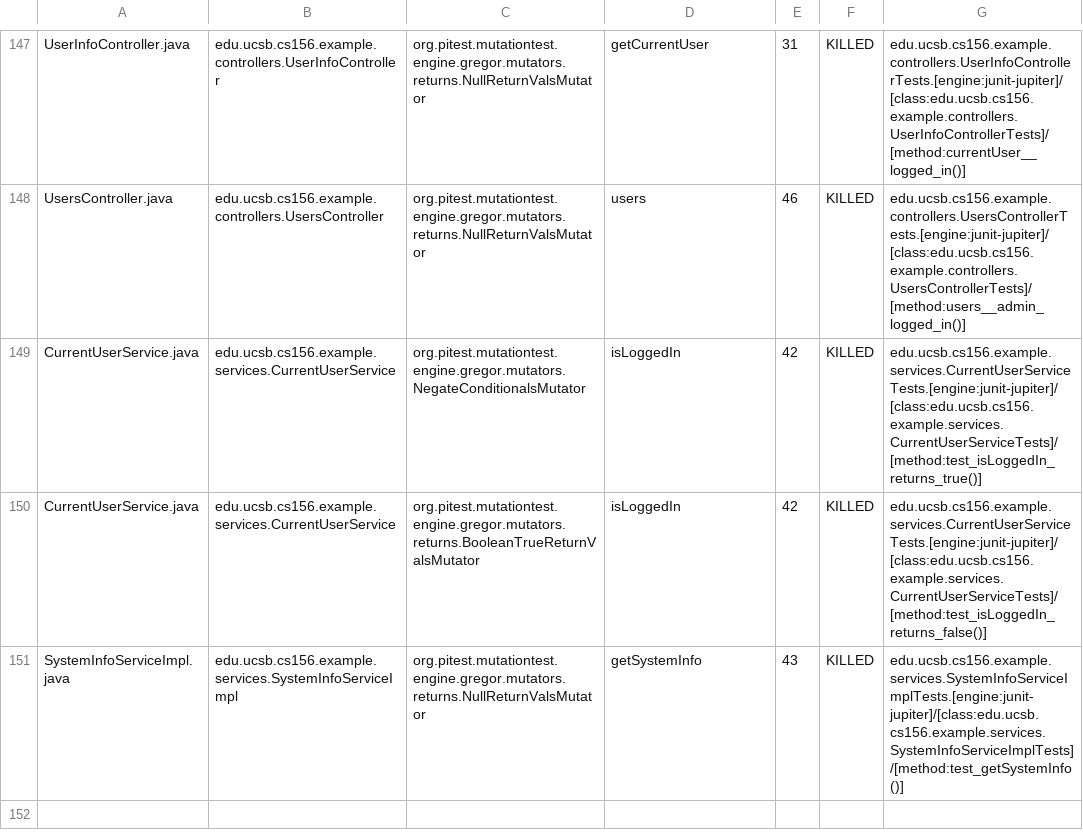
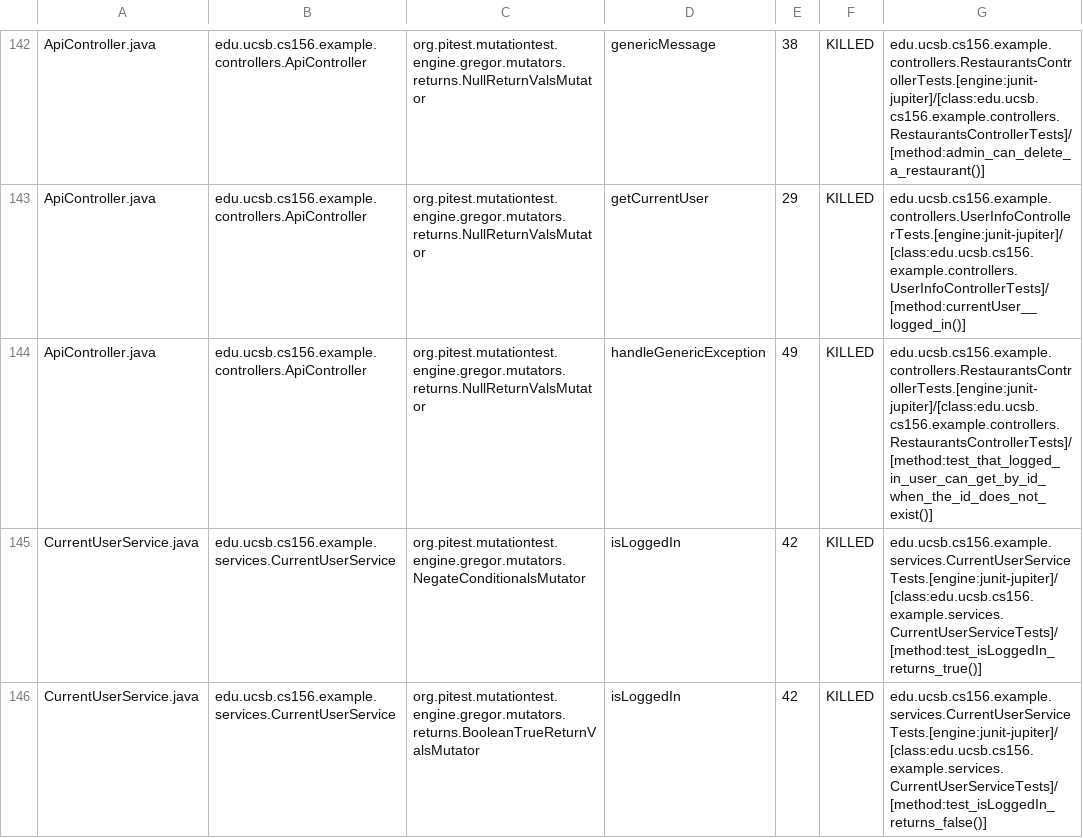
Before and after one commit to ucsb-cs156-f24/team02-f24-11, a CSV file: prs/84/pitest/mutations.csv, drawn as a sheet; only a part is shown, gaps mark what is left out; the shorter side is filled out with more unchanged rows; addresses are those after the commit; the diff covers the shown part only; the diff names each change by its address in the sheet, - before the commit and + after, or states it on an @@ line.

Commit message:
Deploying to gh-pages from @ ucsb-cs156-f24/team02-f24-11@81d666eb55f5e6a2d92cd215b466457dd36f1fbf 🚀

```diff
--- a/prs/84/pitest/mutations.csv
+++ b/prs/84/pitest/mutations.csv
-A142: UserInfoController.java
+A142: ApiController.java
-B142: edu.ucsb.cs156.example.controllers.UserInfoController
+B142: edu.ucsb.cs156.example.controllers.ApiController
-D142: getCurrentUser
+D142: genericMessage
-E142: 31
+E142: 38
-G142: edu.ucsb.cs156.example.controllers.UserInfoControllerTests.[engine:junit-jupiter]/[class:edu.ucsb.cs156.example.controllers.UserInfoControllerTests]/[method:currentUser__logged_in()]
+G142: edu.ucsb.cs156.example.controllers.RestaurantsControllerTests.[engine:junit-jupiter]/[class:edu.ucsb.cs156.example.controllers.RestaurantsControllerTests]/[method:admin_can_delete_a_restaurant()]
@@ row 2 moved to row 143: ApiController.java @@
-A144: UsersController.java
+A144: ApiController.java
-B144: edu.ucsb.cs156.example.controllers.UsersController
+B144: edu.ucsb.cs156.example.controllers.ApiController
-D144: users
+D144: handleGenericException
-E144: 46
+E144: 49
-G144: edu.ucsb.cs156.example.controllers.UsersControllerTests.[engine:junit-jupiter]/[class:edu.ucsb.cs156.example.controllers.UsersControllerTests]/[method:users__admin_logged_in()]
+G144: edu.ucsb.cs156.example.controllers.RestaurantsControllerTests.[engine:junit-jupiter]/[class:edu.ucsb.cs156.example.controllers.RestaurantsControllerTests]/[method:test_that_logged_in_user_can_get_by_id_when_the_id_does_not_exist()]
```
Also changed, not shown: 2 added rows, 2 removed rows and 105 moved rows elsewhere in this file, 16 other files.
